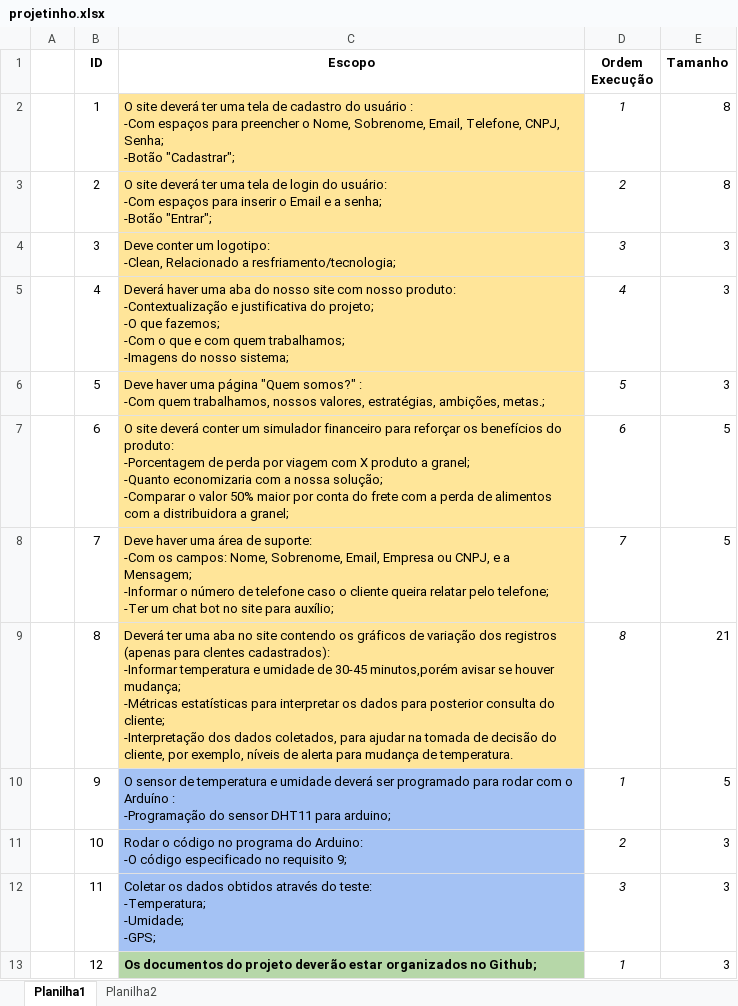
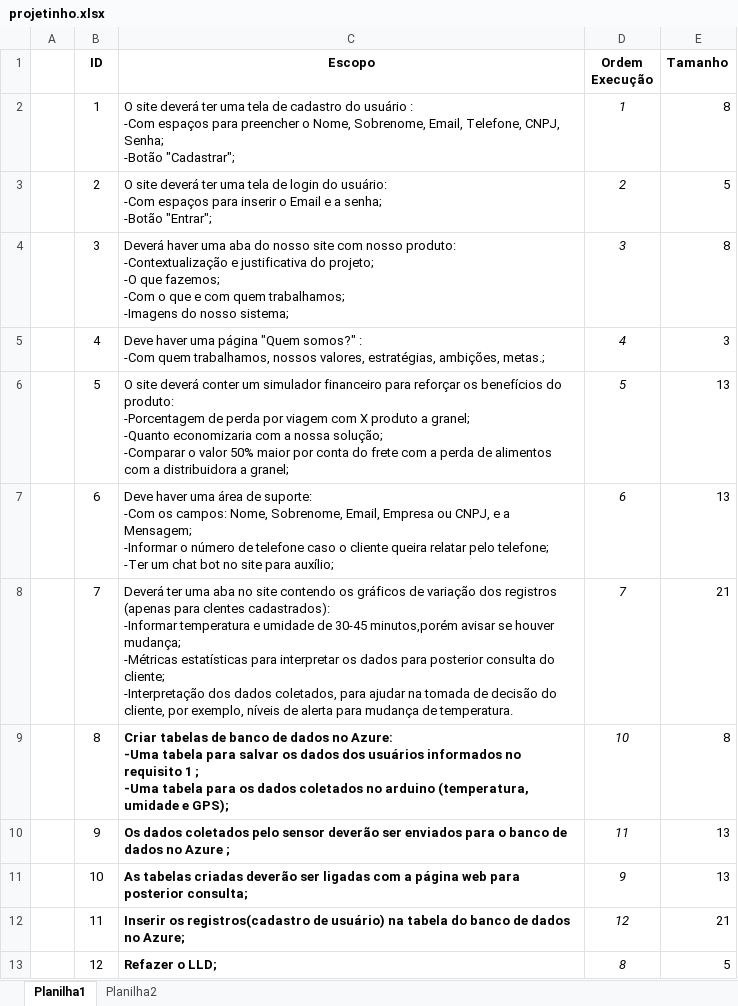
Before and after one commit to BandTec/coold, an Excel workbook: Docs/projetinho.xlsx, sheet Planilha1, drawn as a sheet; only a part is shown; values as stored, in another font and other column widths than the file's, no borders; ↵ is a line break in a cell; the diff covers the shown part only; the diff names each change by its address in the sheet, - before the commit and + after, or states it on an @@ line.

Commit message:
Sprint 3-projetinho

```diff
--- a/Docs/projetinho.xlsx (sheet Planilha1)
+++ b/Docs/projetinho.xlsx (sheet Planilha1)
-C2:C6 fill: #FFE599
+C2:C6 fill: none
-E3 (Tamanho): 8
+E3 (Tamanho): 5
-C4 (Escopo): Deve conter um logotipo: ↵ -Clean, Relacionado a resfriamento/tecnologia;
+C4 (Escopo): Deverá haver uma aba do nosso site com nosso produto: ↵ -Contextualização e justificativa do projeto; ↵ -O que fazemos; ↵ -Com o que e com quem trabalhamos; ↵ -Imagens do nosso sistema;
-E4 (Tamanho): 3
+E4 (Tamanho): 8
-C5 (Escopo): Deverá haver uma aba do nosso site com nosso produto: ↵ -Contextualização e justificativa do projeto; ↵ -O que fazemos; ↵ -Com o que e com quem trabalhamos; ↵ -Imagens do nosso sistema;
+C5 (Escopo): Deve haver uma página "Quem somos?" : ↵ -Com quem trabalhamos, nossos valores, estratégias, ambições, metas.;
-C6 (Escopo): Deve haver uma página "Quem somos?" : ↵ -Com quem trabalhamos, nossos valores, estratégias, ambições, metas.;
+C6 (Escopo): O site deverá conter um simulador financeiro para reforçar os benefícios do produto: ↵ -Porcentagem de perda por viagem com X produto a granel; ↵ -Quanto economizaria com a nossa solução; ↵ -Comparar o valor 50% maior por conta do frete com a perda de alimentos com a distribuidora a granel;
-E6 (Tamanho): 3
+E6 (Tamanho): 13
-C7 (Escopo): O site deverá conter um simulador financeiro para reforçar os benefícios do produto: ↵ -Porcentagem de perda por viagem com X produto a granel; ↵ -Quanto economizaria com a nossa solução; ↵ -Comparar o valor 50% maior por conta do frete com a perda de alimentos com a distribuidora a granel;
+C7 (Escopo): Deve haver uma área de suporte: ↵ -Com os campos: Nome, Sobrenome, Email, Empresa ou CNPJ, e a Mensagem; ↵ -Informar o número de telefone caso o cliente queira relatar pelo telefone; ↵ -Ter um chat bot no site para auxílio;
-C7 fill: #FFE699
+C7 fill: none
-E7 (Tamanho): 5
+E7 (Tamanho): 13
-C8 (Escopo): Deve haver uma área de suporte: ↵ -Com os campos: Nome, Sobrenome, Email, Empresa ou CNPJ, e a Mensagem; ↵ -Informar o número de telefone caso o cliente queira relatar pelo telefone; ↵ -Ter um chat bot no site para auxílio;
+C8 (Escopo): Deverá ter uma aba no site contendo os gráficos de variação dos registros (apenas para clentes cadastrados): ↵ -Informar temperatura e umidade de 30-45 minutos,porém avisar se houver mudança; ↵ -Métricas estatísticas para interpretar os dados para posterior consulta do cliente; ↵ -Interpretação dos dados coletados, para ajudar na tomada de decisão do cliente, por exemplo, níveis de alerta para mudança de temperatura.
-C8:C9 fill: #FFE599
+C8:C9 fill: none
-E8 (Tamanho): 5
+E8 (Tamanho): 21
-C9 (Escopo): Deverá ter uma aba no site contendo os gráficos de variação dos registros (apenas para clentes cadastrados): ↵ -Informar temperatura e umidade de 30-45 minutos,porém avisar se houver mudança; ↵ -Métricas estatísticas para interpretar os dados para posterior consulta do cliente; ↵ -Interpretação dos dados coletados, para ajudar na tomada de decisão do cliente, por exemplo, níveis de alerta para mudança de temperatura.
+C9 (Escopo): Criar tabelas de banco de dados no Azure: ↵ -Uma tabela para salvar os dados dos usuários informados no requisito 1 ; ↵ -Uma tabela para os dados coletados no arduino (temperatura, umidade e GPS);
-C9:C12 bold: off
+C9:C12 bold: on
-D9 (Ordem Execução): 8
+D9 (Ordem Execução): 10
-E9 (Tamanho): 21
+E9 (Tamanho): 8
-C10 (Escopo): O sensor de temperatura e umidade deverá ser programado para rodar com o Arduíno : ↵ -Programação do sensor DHT11 para arduino;
+C10 (Escopo): Os dados coletados pelo sensor deverão ser enviados para o banco de dados no Azure ;
-C10:C12 fill: #A4C2F4
+C10:C12 fill: none
-D10 (Ordem Execução): 1
+D10 (Ordem Execução): 11
-E10 (Tamanho): 5
+E10 (Tamanho): 13
-C11 (Escopo): Rodar o código no programa do Arduino: ↵ -O código especificado no requisito 9;
+C11 (Escopo): As tabelas criadas deverão ser ligadas com a página web para posterior consulta;
-D11 (Ordem Execução): 2
+D11 (Ordem Execução): 9
-E11 (Tamanho): 3
+E11 (Tamanho): 13
-C12 (Escopo): Coletar os dados obtidos através do teste: ↵ -Temperatura; ↵ -Umidade; ↵ -GPS;
+C12 (Escopo): Inserir os registros(cadastro de usuário) na tabela do banco de dados no Azure;
-D12 (Ordem Execução): 3
+D12 (Ordem Execução): 12
-E12 (Tamanho): 3
+E12 (Tamanho): 21
-C13 (Escopo): Os documentos do projeto deverão estar organizados no Github;
+C13 (Escopo): Refazer o LLD;
-C13 fill: #B6D7A8
+C13 fill: none
-D13 (Ordem Execução): 1
+D13 (Ordem Execução): 8
-E13 (Tamanho): 3
+E13 (Tamanho): 5
```
Also changed, not shown: 6 added rows, 1 removed row, 17 edited cells and cell formats elsewhere in this sheet, 1 other file.
